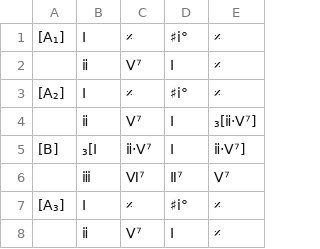
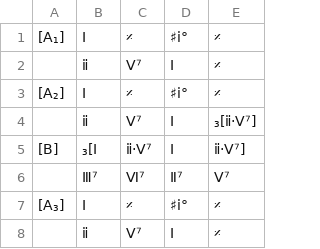
Before and after one commit to ericfont/romanjazz, a TSV file: charts/'S-Wonderful_𝄆AABA𝄇_George-Gershwin_Ira-Gershwin_1927.tsv, drawn as a sheet.

Commit message:
sw dominats

```diff
--- a/charts/'S-Wonderful_𝄆AABA𝄇_George-Gershwin_Ira-Gershwin_1927.tsv
+++ b/charts/'S-Wonderful_𝄆AABA𝄇_George-Gershwin_Ira-Gershwin_1927.tsv
@@ -5,3 +5,3 @@
 [B]	₃[Ⅰ	ⅱ·Ⅴ⁷	Ⅰ	ⅱ·Ⅴ⁷]
-	ⅲ	Ⅵ⁷	Ⅱ⁷	Ⅴ⁷
+	Ⅲ⁷	Ⅵ⁷	Ⅱ⁷	Ⅴ⁷
 [A₃]	Ⅰ	𝄎	♯i°	𝄎
```
